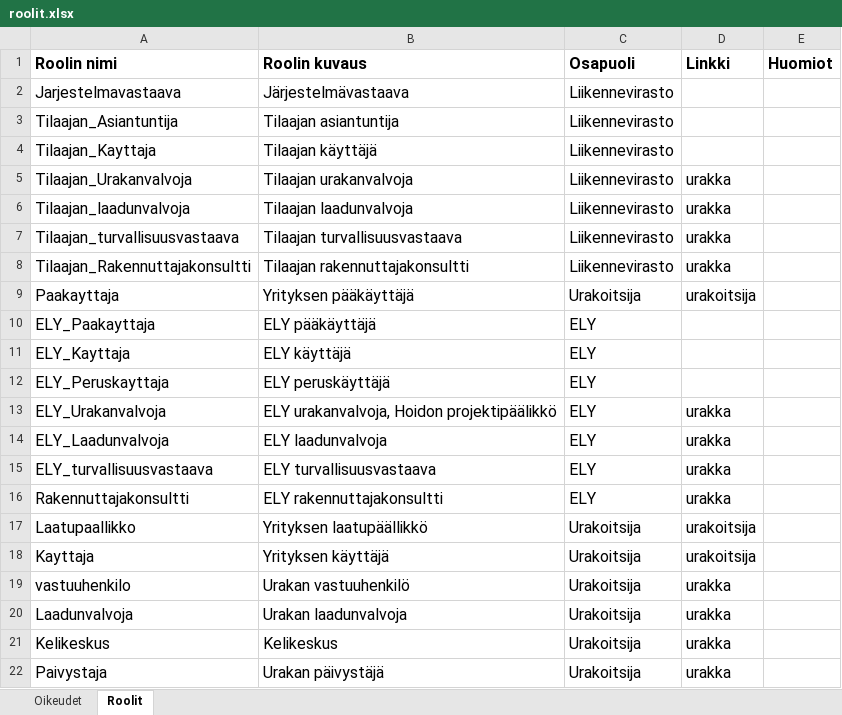
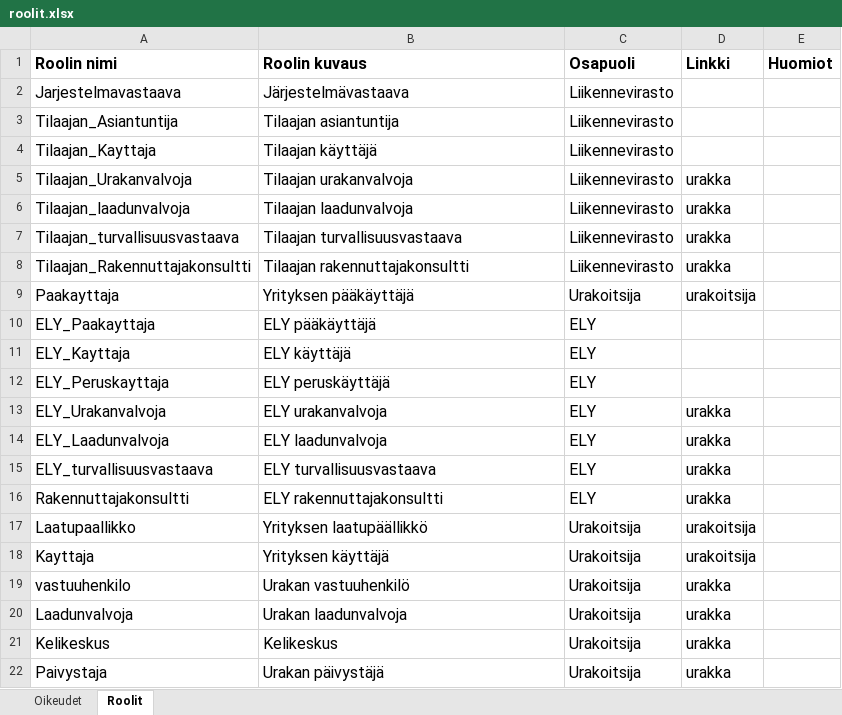
Before and after one commit to finnishtransportagency/harja, an Excel workbook: resources/roolit.xlsx, sheet Roolit, drawn as a sheet; values as stored, in another font and other column widths than the file's, no borders; the diff names each change by its address in the sheet, - before the commit and + after, or states it on an @@ line.

Commit message:
HARJA-2248: Lisää ELY_Urakanvalvoja rooliin liittyvät oikeudet takaisin ja päivitä roolitiedoston kuvaus

```diff
--- a/resources/roolit.xlsx (sheet Roolit)
+++ b/resources/roolit.xlsx (sheet Roolit)
-B13 (Roolin kuvaus): ELY urakanvalvoja, Hoidon projektipäälikkö
+B13 (Roolin kuvaus): ELY urakanvalvoja
```
Also changed, not shown: 2 other files.
